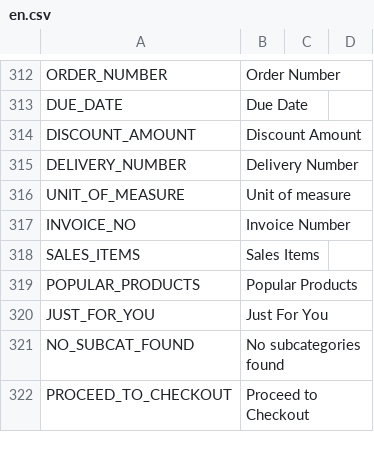
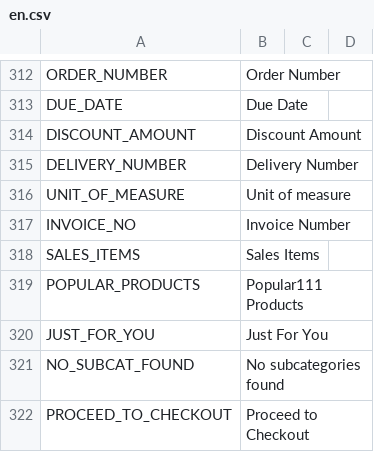
Before and after one commit to frontend-ingold/b2ctemplate, a CSV file: en.csv, drawn as a sheet; only a part is shown, gaps mark what is left out.

Commit message:
Add files via upload

```diff
--- a/en.csv
+++ b/en.csv
@@ -318,3 +318,3 @@ INVOICE_NO,Invoice Number
 SALES_ITEMS,Sales Items
-POPULAR_PRODUCTS,Popular Products
+POPULAR_PRODUCTS,Popular111 Products
 JUST_FOR_YOU,Just For You
```
